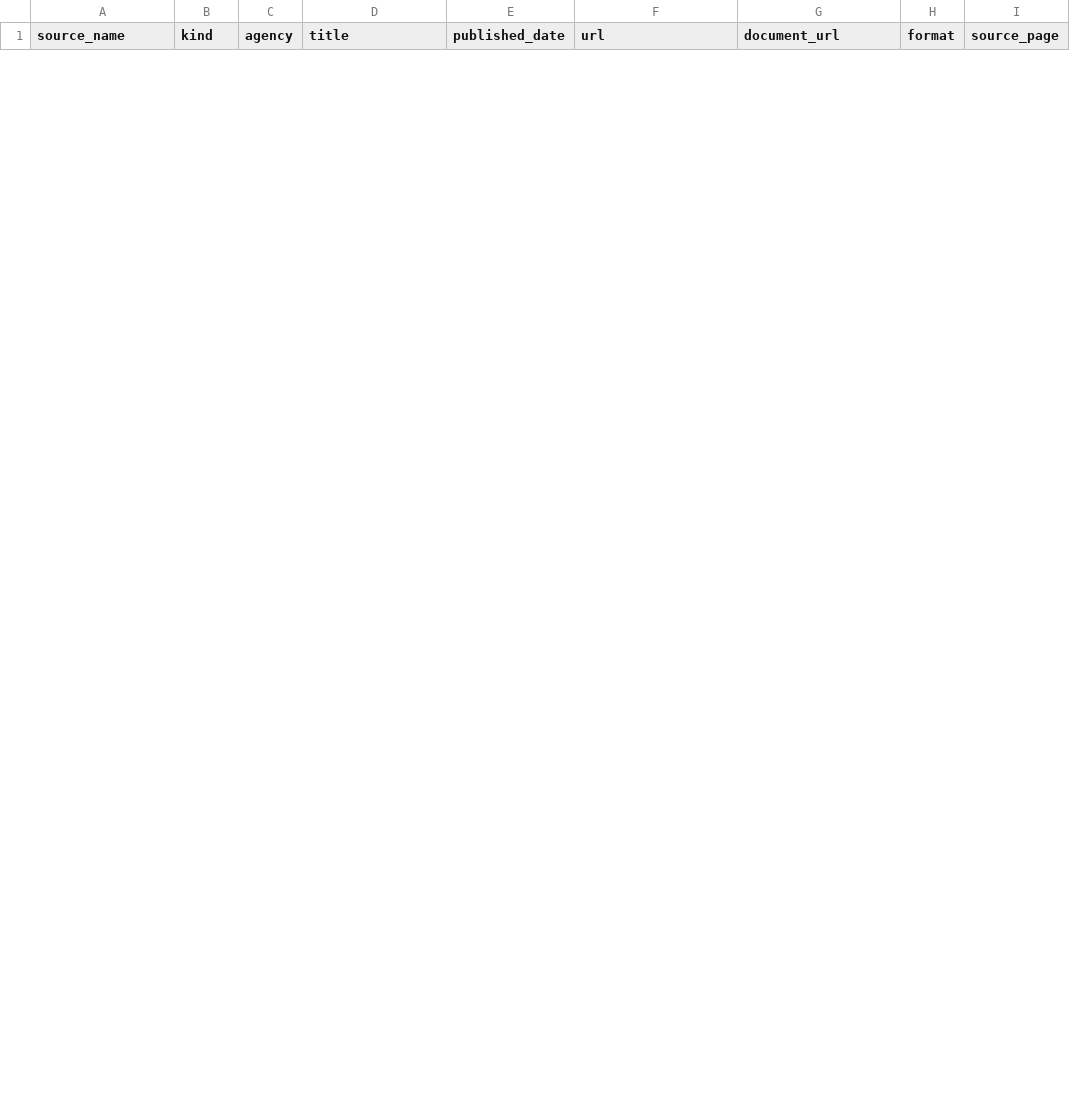
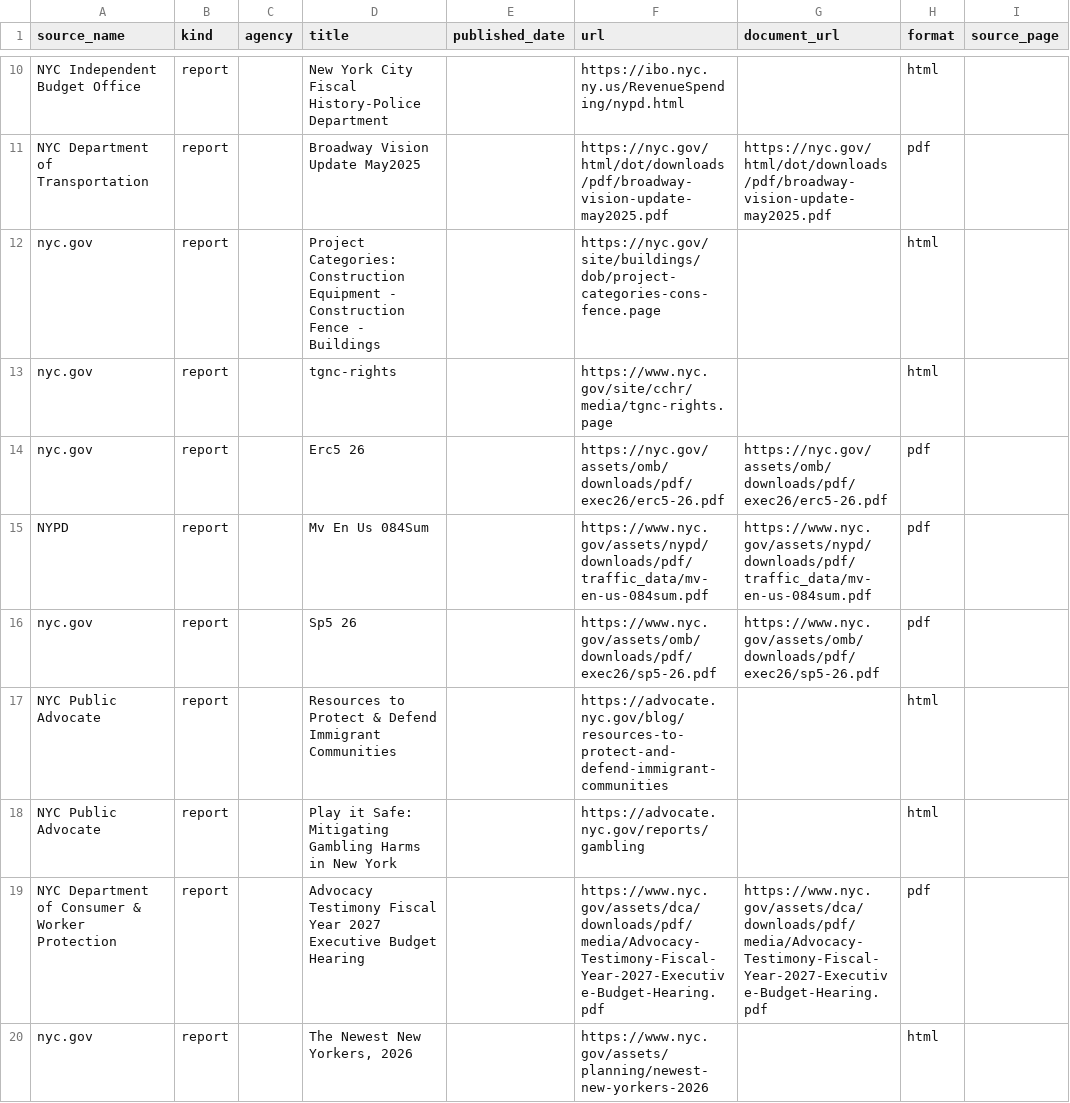
Before and after one commit to gothamizer/nyc-report-heat, a CSV file: outputs/new_candidates.csv, drawn as a sheet; only a part is shown, gaps mark what is left out; the diff covers the shown part only.

Commit message:
Close discovery gaps: Council source, deep Comptroller archive, adoption
- NYC City Council joins the inventory: report PDFs are read out of press
  releases via the WordPress REST API, keeping only documents uploaded near
  the release date so back-referenced older reports aren't mis-dated
- NYC Comptroller discovery walks the paginated /reports/ archive instead of
  the 16-item landing page, stopping at the lookback window
- Adoption: every unmatched report-like gov link in the mention store is
  promoted into the inventory on each daily run, attributed to its source
  when the host or nyc.gov path maps to a known one. Old documents that start
  circulating get tracked the day they surface; the untracked list is now an
  anomaly alert, not a backlog (currently empty)
- report_like_url also drops WordPress dated-permalink pages (press releases,
  member blog posts)
- canonical_variants folds www/non-www so one candidate matches both forms
- council.nyc.gov added to harvest domains; backfilled 90 days of Council and
  Comptroller publications (inventory 1,263 -> 1,298; 30d heat 8 -> 32 docs)

```diff
--- a/outputs/new_candidates.csv
+++ b/outputs/new_candidates.csv
@@ -0,0 +10,11 @@
+NYC Independent Budget Office,report,,New York City Fiscal History-Police Department,,https://ibo.nyc.ny.us/RevenueSpending/nypd.html,,html,
+NYC Department of Transportation,report,,Broadway Vision Update May2025,,https://nyc.gov/html/dot/downloads/pdf/broadway-vision-update-may2025.pdf,https://nyc.gov/html/dot/downloads/pdf/broadway-vision-update-may2025.pdf,pdf,
+nyc.gov,report,,Project Categories: Construction Equipment - Construction Fence - Buildings,,https://nyc.gov/site/buildings/dob/project-categories-cons-fence.page,,html,
+nyc.gov,report,,tgnc-rights,,https://www.nyc.gov/site/cchr/media/tgnc-rights.page,,html,
+nyc.gov,report,,Erc5 26,,https://nyc.gov/assets/omb/downloads/pdf/exec26/erc5-26.pdf,https://nyc.gov/assets/omb/downloads/pdf/exec26/erc5-26.pdf,pdf,
+NYPD,report,,Mv En Us 084Sum,,https://www.nyc.gov/assets/nypd/downloads/pdf/traffic_data/mv-en-us-084sum.pdf,https://www.nyc.gov/assets/nypd/downloads/pdf/traffic_data/mv-en-us-084sum.pdf,pdf,
+nyc.gov,report,,Sp5 26,,https://www.nyc.gov/assets/omb/downloads/pdf/exec26/sp5-26.pdf,https://www.nyc.gov/assets/omb/downloads/pdf/exec26/sp5-26.pdf,pdf,
+NYC Public Advocate,report,,Resources to Protect & Defend Immigrant Communities,,https://advocate.nyc.gov/blog/resources-to-protect-and-defend-immigrant-communities,,html,
+NYC Public Advocate,report,,Play it Safe: Mitigating Gambling Harms in New York,,https://advocate.nyc.gov/reports/gambling,,html,
+NYC Department of Consumer & Worker Protection,report,,Advocacy Testimony Fiscal Year 2027 Executive Budget Hearing,,https://www.nyc.gov/assets/dca/downloads/pdf/media/Advocacy-Testimony-Fiscal-Year-2027-Executive-Budget-Hearing.pdf,https://www.nyc.gov/assets/dca/downloads/pdf/media/Advocacy-Testimony-Fiscal-Year-2027-Executive-Budget-Hearing.pdf,pdf,
+nyc.gov,report,,"The Newest New Yorkers, 2026",,https://www.nyc.gov/assets/planning/newest-new-yorkers-2026,,html,
```
Also changed, not shown: 18 added rows and 3 removed rows elsewhere in this file, 20 other files.
